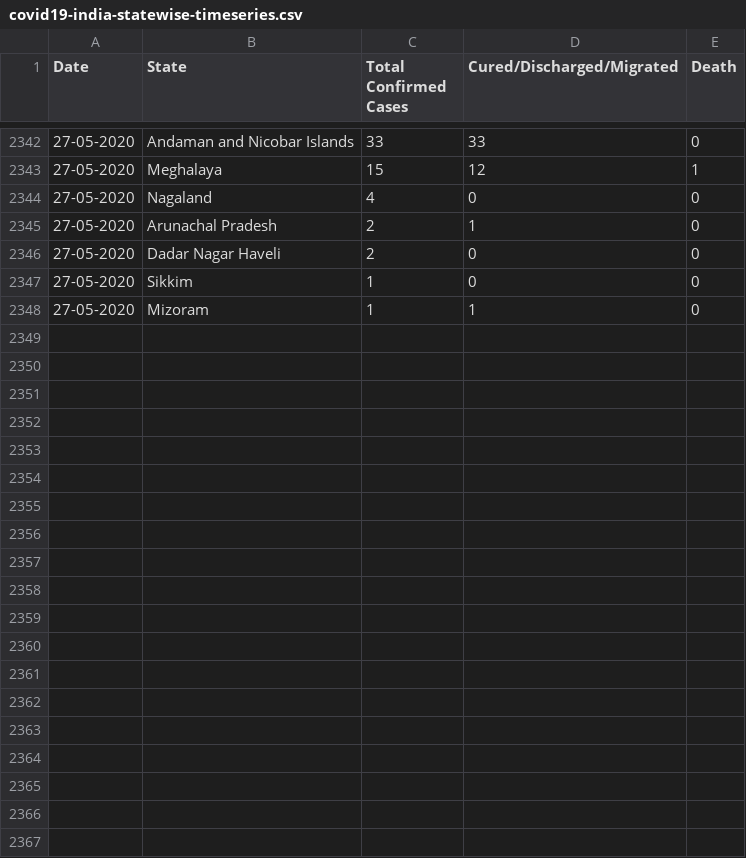
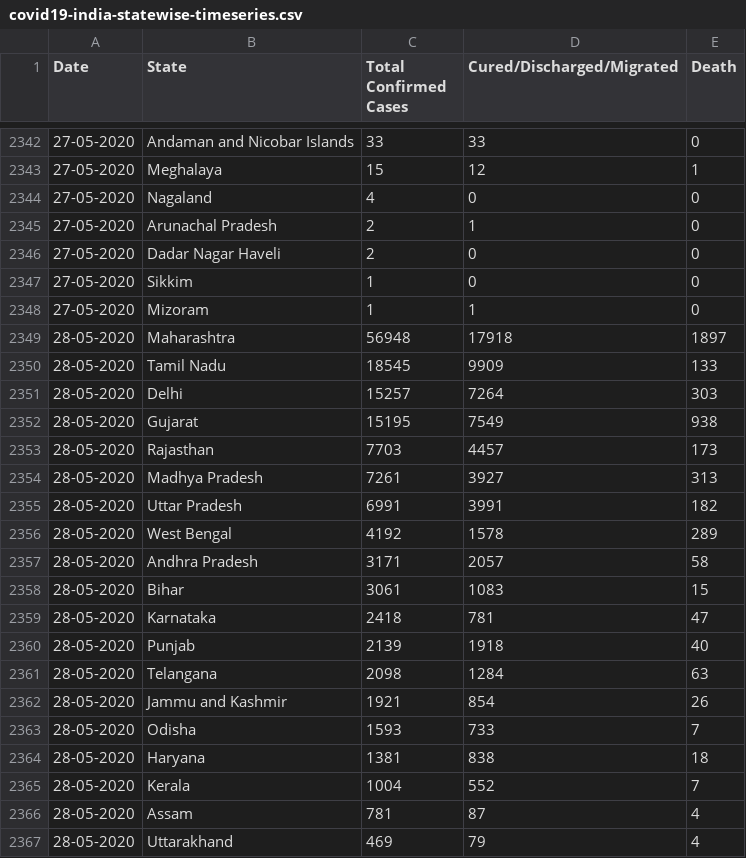
Before and after one commit to amitvsavant/covid19-india-state-timeseries, a CSV file: data/covid19-india-statewise-timeseries.csv, drawn as a sheet; only a part is shown, gaps mark what is left out; the diff covers the shown part only.

Commit message:
Updated on 28 May 2020

```diff
--- a/data/covid19-india-statewise-timeseries.csv
+++ b/data/covid19-india-statewise-timeseries.csv
@@ -2348 +2348,20 @@ Date,State,Total Confirmed Cases,Cured/Discharged/Migrated,Death
 27-05-2020,Mizoram,1,1,0
+28-05-2020,Maharashtra,56948,17918,1897
+28-05-2020,Tamil Nadu,18545,9909,133
+28-05-2020,Delhi,15257,7264,303
+28-05-2020,Gujarat,15195,7549,938
+28-05-2020,Rajasthan,7703,4457,173
+28-05-2020,Madhya Pradesh,7261,3927,313
+28-05-2020,Uttar Pradesh,6991,3991,182
+28-05-2020,West Bengal,4192,1578,289
+28-05-2020,Andhra Pradesh,3171,2057,58
+28-05-2020,Bihar,3061,1083,15
+28-05-2020,Karnataka,2418,781,47
+28-05-2020,Punjab,2139,1918,40
+28-05-2020,Telangana,2098,1284,63
+28-05-2020,Jammu and Kashmir,1921,854,26
+28-05-2020,Odisha,1593,733,7
+28-05-2020,Haryana,1381,838,18
+28-05-2020,Kerala,1004,552,7
+28-05-2020,Assam,781,87,4
+28-05-2020,Uttarakhand,469,79,4
```
Also changed, not shown: 16 added rows elsewhere in this file.
